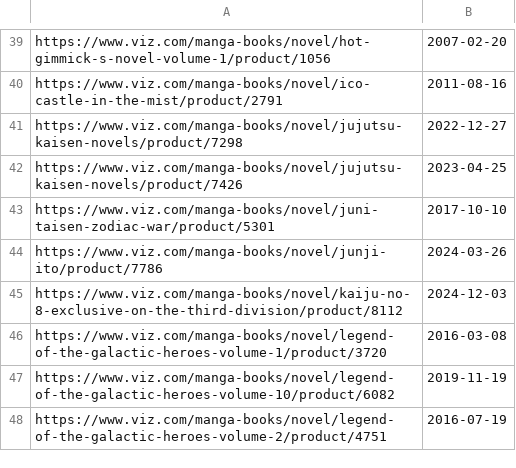
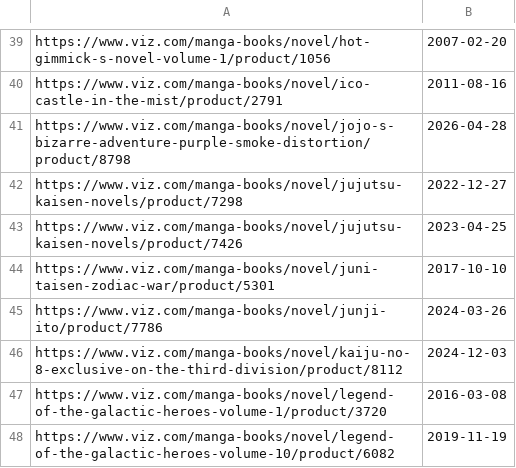
Before and after one commit to AlpinDale/lnrelease-discord-bot, a CSV file: data/viz.csv, drawn as a sheet; only a part is shown, gaps mark what is left out; the shorter side is filled out with more unchanged rows.

```diff
--- a/data/viz.csv
+++ b/data/viz.csv
@@ -40,2 +40,3 @@ https://www.viz.com/manga-books/novel/hot-gimmick-s-novel-volume-1/product/1056,
 https://www.viz.com/manga-books/novel/ico-castle-in-the-mist/product/2791,2011-08-16
+https://www.viz.com/manga-books/novel/jojo-s-bizarre-adventure-purple-smoke-distortion/product/8798,2026-04-28
 https://www.viz.com/manga-books/novel/jujutsu-kaisen-novels/product/7298,2022-12-27
```
Also changed, not shown: data/cross_infinite.csv, data/hanashi.csv, 7 other files.
